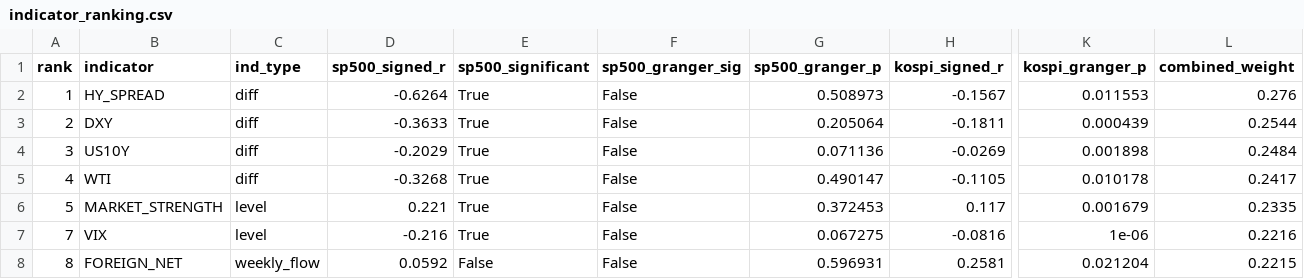
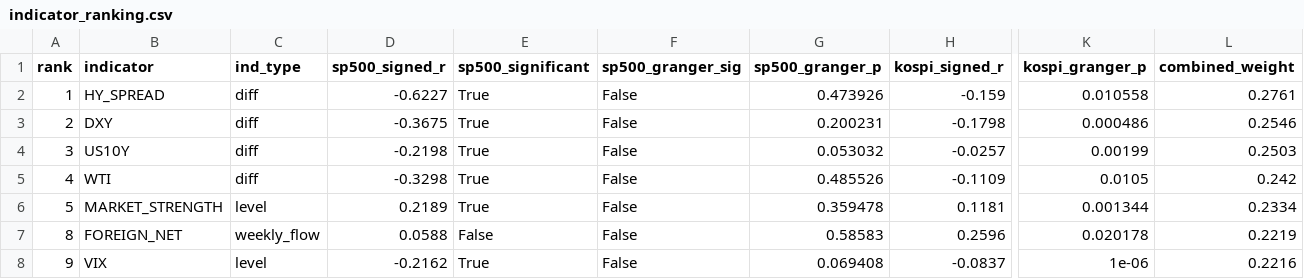
Before and after one commit to HwangatWork/AI-Analyzer, a CSV file: output/indicator_ranking.csv, drawn as a sheet; only a part is shown, gaps mark what is left out; removed rows and columns are numbered as before the commit, all else as after; rows hold the shown columns only; the diff covers the shown part only; the diff names each change by its address in the sheet, - before the commit and + after, or states it on an @@ line.

```diff
--- a/output/indicator_ranking.csv
+++ b/output/indicator_ranking.csv
-D2 (sp500_signed_r): -0.6264
+D2 (sp500_signed_r): -0.6227
-G2 (sp500_granger_p): 0.508973
+G2 (sp500_granger_p): 0.473926
-H2 (kospi_signed_r): -0.1567
+H2 (kospi_signed_r): -0.159
-K2 (kospi_granger_p): 0.011553
+K2 (kospi_granger_p): 0.010558
-L2 (combined_weight): 0.276
+L2 (combined_weight): 0.2761
-D3 (sp500_signed_r): -0.3633
+D3 (sp500_signed_r): -0.3675
-G3 (sp500_granger_p): 0.205064
+G3 (sp500_granger_p): 0.200231
-H3 (kospi_signed_r): -0.1811
+H3 (kospi_signed_r): -0.1798
-K3 (kospi_granger_p): 0.000439
+K3 (kospi_granger_p): 0.000486
-L3 (combined_weight): 0.2544
+L3 (combined_weight): 0.2546
-D4 (sp500_signed_r): -0.2029
+D4 (sp500_signed_r): -0.2198
-G4 (sp500_granger_p): 0.071136
+G4 (sp500_granger_p): 0.053032
-H4 (kospi_signed_r): -0.0269
+H4 (kospi_signed_r): -0.0257
-K4 (kospi_granger_p): 0.001898
+K4 (kospi_granger_p): 0.00199
-L4 (combined_weight): 0.2484
+L4 (combined_weight): 0.2503
-D5 (sp500_signed_r): -0.3268
+D5 (sp500_signed_r): -0.3298
-G5 (sp500_granger_p): 0.490147
+G5 (sp500_granger_p): 0.485526
-H5 (kospi_signed_r): -0.1105
+H5 (kospi_signed_r): -0.1109
-K5 (kospi_granger_p): 0.010178
+K5 (kospi_granger_p): 0.0105
-L5 (combined_weight): 0.2417
+L5 (combined_weight): 0.242
-D6 (sp500_signed_r): 0.221
+D6 (sp500_signed_r): 0.2189
-G6 (sp500_granger_p): 0.372453
+G6 (sp500_granger_p): 0.359478
-H6 (kospi_signed_r): 0.117
+H6 (kospi_signed_r): 0.1181
-K6 (kospi_granger_p): 0.001679
+K6 (kospi_granger_p): 0.001344
-L6 (combined_weight): 0.2335
+L6 (combined_weight): 0.2334
-row 7: 7 | VIX | level | -0.216 | True | False | 0.067275 | -0.0816 | 1e-06 | 0.2216
-D7 (sp500_signed_r): 0.0592
+D7 (sp500_signed_r): 0.0588
-G7 (sp500_granger_p): 0.596931
+G7 (sp500_granger_p): 0.58583
-H7 (kospi_signed_r): 0.2581
+H7 (kospi_signed_r): 0.2596
-K7 (kospi_granger_p): 0.021204
+K7 (kospi_granger_p): 0.020178
-L7 (combined_weight): 0.2215
+L7 (combined_weight): 0.2219
+row 8: 9 | VIX | level | -0.2162 | True | False | 0.069408 | -0.0837 | 1e-06 | 0.2216
```
Also changed, not shown: 1 added row, 1 removed row and 28 edited cells elsewhere in this file, output/market_signals.csv, output/stock_analysis.csv, 7 other files.
